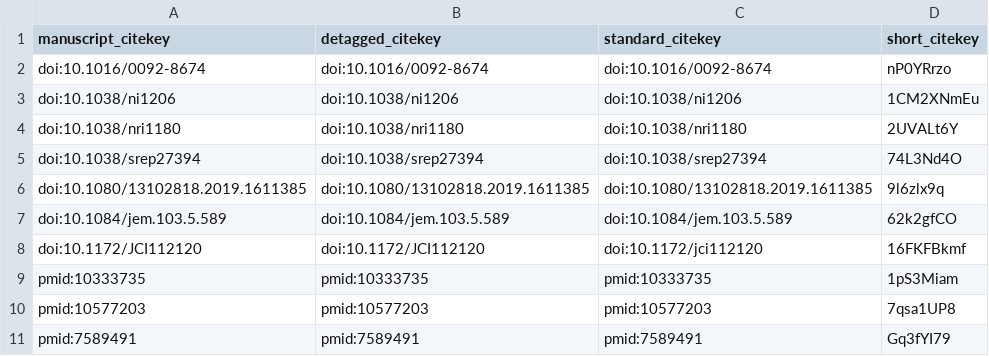
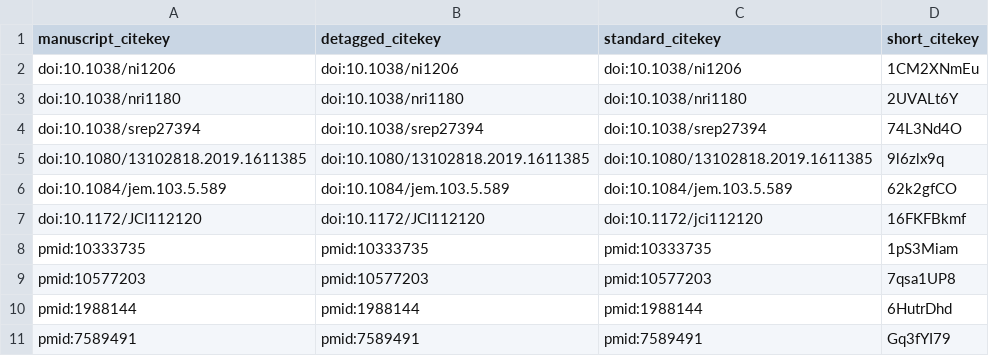
Before and after one commit to Jonzalez/rev, a TSV file: citations.tsv, drawn as a sheet; removed rows and columns are numbered as before the commit, all else as after; the diff names each change by its address in the sheet, - before the commit and + after, or states it on an @@ line.

Commit message:
pmid [ci skip]
This build is based on
https://github.com/Jonzalez/rev/commit/4f6e3d0b4f6b126091ad830a50dd03e409f9c5ea.

This commit was created by the following CI build and job:
https://github.com/Jonzalez/rev/commit/4f6e3d0b4f6b126091ad830a50dd03e409f9c5ea/checks
https://github.com/Jonzalez/rev/runs/98055556

```diff
--- a/citations.tsv
+++ b/citations.tsv
-row 2: doi:10.1016/0092-8674 | doi:10.1016/0092-8674 | doi:10.1016/0092-8674 | nP0YRrzo
+row 10: pmid:1988144 | pmid:1988144 | pmid:1988144 | 6HutrDhd
```
Also changed, not shown: 6 other files.
